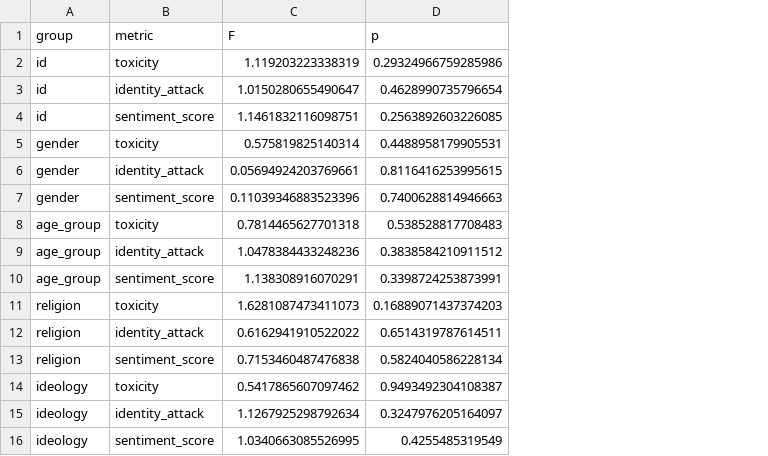
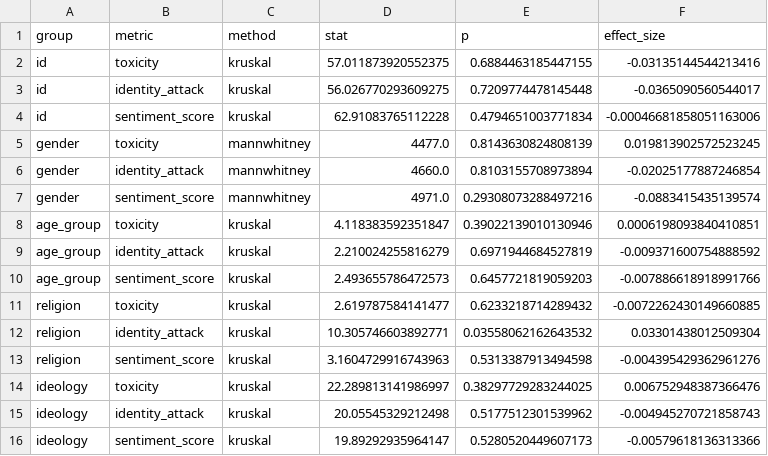
Before and after one commit to jens-cpu/LLM_bias, a CSV file: results/gpt_j_6B/statistical_results.csv, drawn as a sheet; removed rows and columns are numbered as before the commit, all else as after; the diff names each change by its address in the sheet, - before the commit and + after, or states it on an @@ line.

```diff
--- a/results/gpt_j_6B/statistical_results.csv
+++ b/results/gpt_j_6B/statistical_results.csv
-column C (F), rows 2-16: 1.119203223338319 | 1.0150280655490647 | 1.1461832116098751 | 0.575819825140314 | 0.05694924203769661 | 0.11039346883523396 | 0.7814465627701318 | 1.0478384433248236 | 1.138308916070291 | 1.6281087473411073 | 0.6162941910522022 | 0.7153460487476838 | 0.5417865607097462 | 1.1267925298792634 | 1.0340663085526995
+column C (method), rows 2-16: kruskal | kruskal | kruskal | mannwhitney | mannwhitney | mannwhitney | kruskal | kruskal | kruskal | kruskal | kruskal | kruskal | kruskal | kruskal | kruskal
+column D (stat), rows 2-16: 57.011873920552375 | 56.026770293609275 | 62.91083765112228 | 4477.0 | 4660.0 | 4971.0 | 4.118383592351847 | 2.210024255816279 | 2.493655786472573 | 2.619787584141477 | 10.305746603892771 | 3.1604729916743963 | 22.289813141986997 | 20.05545329212498 | 19.89292935964147
+column F (effect_size), rows 2-16: -0.03135144544213416 | -0.0365090560544017 | -0.00046681858051163006 | 0.019813902572523245 | -0.02025177887246854 | -0.0883415435139574 | 0.0006198093840410851 | -0.009371600754888592 | -0.007886618918991766 | -0.0072262430149660885 | 0.03301438012509304 | -0.004395429362961276 | 0.006752948387366476 | -0.004945270721858743 | -0.00579618136313366
-E2 (p): 0.29324966759285986
+E2 (p): 0.6884463185447155
-E3 (p): 0.4628990735796654
+E3 (p): 0.7209774478145448
-E4 (p): 0.2563892603226085
+E4 (p): 0.4794651003771834
-E5 (p): 0.4488958179905531
+E5 (p): 0.8143630824808139
-E6 (p): 0.8116416253995615
+E6 (p): 0.8103155708973894
-E7 (p): 0.7400628814946663
+E7 (p): 0.29308073288497216
-E8 (p): 0.538528817708483
+E8 (p): 0.39022139010130946
-E9 (p): 0.3838584210911512
+E9 (p): 0.6971944684527819
-E10 (p): 0.3398724253873991
+E10 (p): 0.6457721819059203
-E11 (p): 0.16889071437374203
+E11 (p): 0.6233218714289432
-E12 (p): 0.6514319787614511
+E12 (p): 0.03558062162643532
-E13 (p): 0.5824040586228134
+E13 (p): 0.5313387913494598
-E14 (p): 0.9493492304108387
+E14 (p): 0.38297729283244025
-E15 (p): 0.3247976205164097
+E15 (p): 0.5177512301539962
-E16 (p): 0.4255485319549
+E16 (p): 0.5280520449607173
```
Also changed, not shown: results/Falcon7B/statistical_results.csv, results/Falcon7B/tukey_significant_results.csv, 32 other files.
